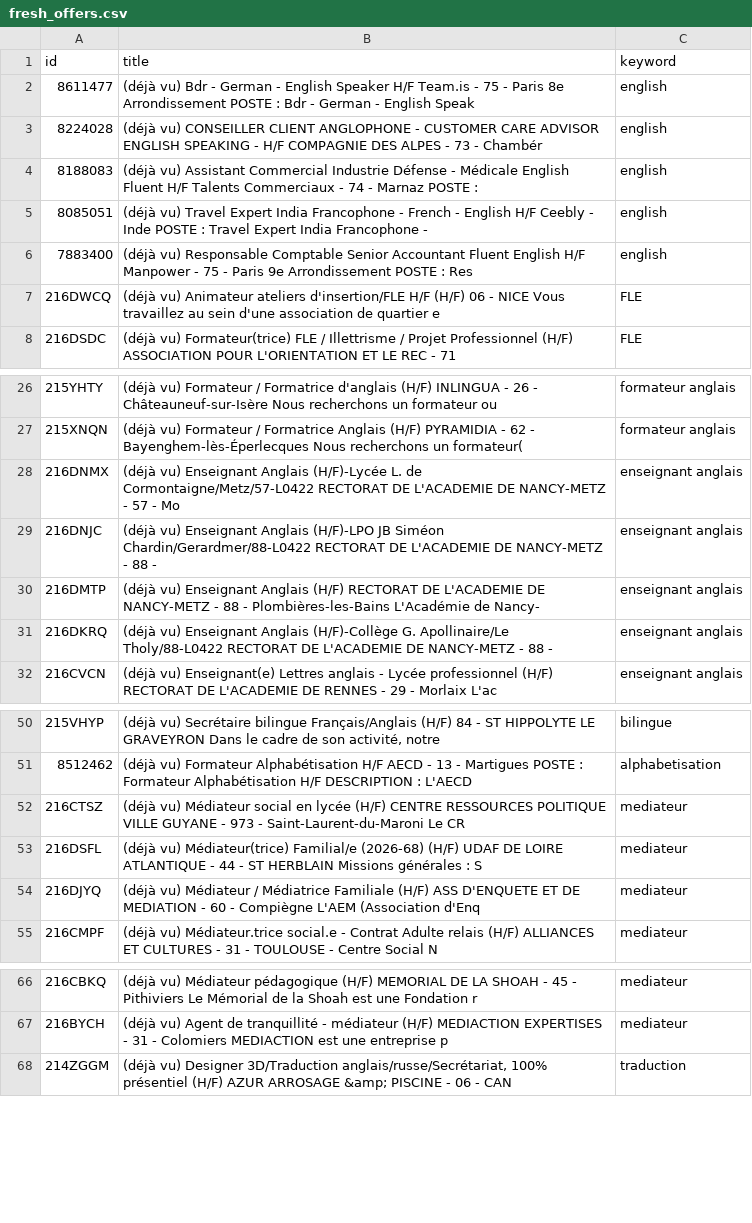
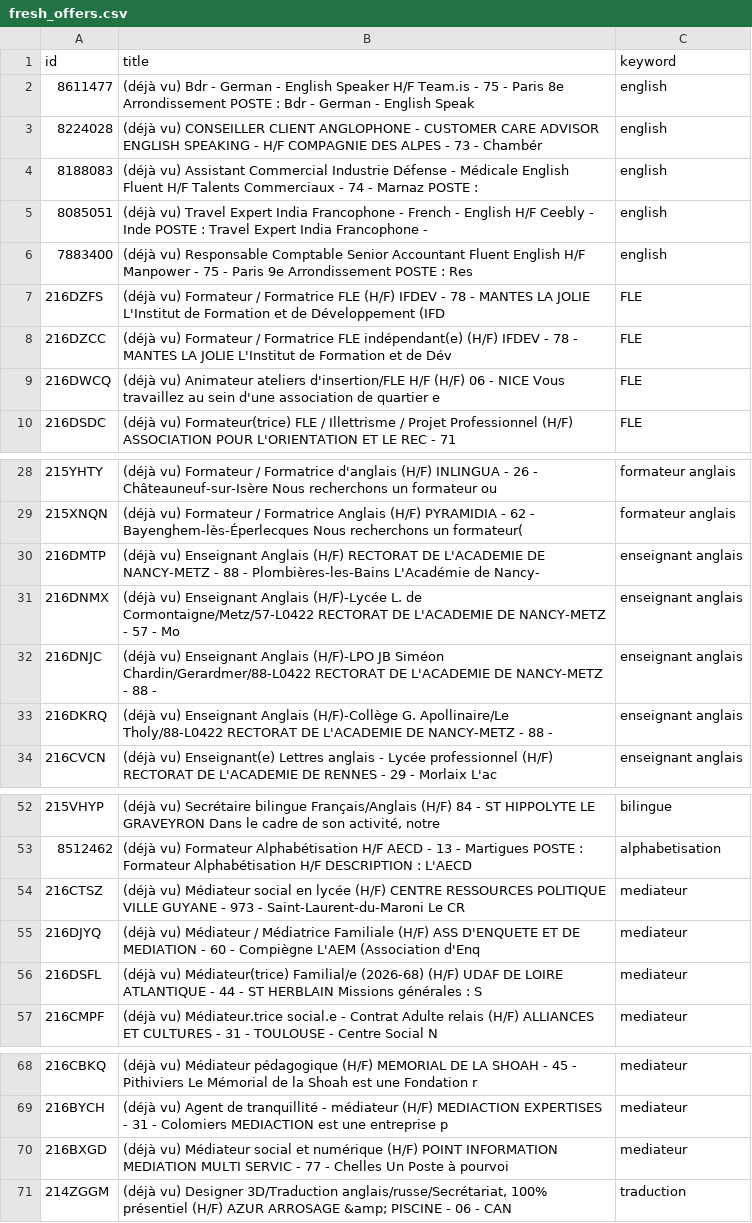
Before and after one commit to sourovdeb/my_professional_documents, a CSV file: data/fresh_offers.csv, drawn as a sheet; only a part is shown, gaps mark what is left out.

```diff
--- a/data/fresh_offers.csv
+++ b/data/fresh_offers.csv
@@ -6,2 +6,4 @@ id,title,keyword
 7883400,(déjà vu) Responsable Comptable Senior Accountant Fluent English H/F Manpower - 75 - Paris 9e Arrondissement POSTE : Res,english
+216DZFS,(déjà vu) Formateur / Formatrice FLE (H/F) IFDEV - 78 - MANTES LA JOLIE L'Institut de Formation et de Développement (IFD,FLE
+216DZCC,(déjà vu) Formateur / Formatrice FLE indépendant(e) (H/F) IFDEV - 78 - MANTES LA JOLIE L'Institut de Formation et de Dév,FLE
 216DWCQ,(déjà vu) Animateur ateliers d'insertion/FLE H/F (H/F) 06 - NICE Vous travaillez au sein d'une association de quartier e,FLE
@@ -27,5 +29,5 @@ id,title,keyword
 215XNQN,(déjà vu) Formateur / Formatrice Anglais (H/F) PYRAMIDIA - 62 - Bayenghem-lès-Éperlecques Nous recherchons un formateur(,formateur anglais
+216DMTP,(déjà vu) Enseignant Anglais (H/F) RECTORAT DE L'ACADEMIE DE NANCY-METZ - 88 - Plombières-les-Bains L'Académie de Nancy-,enseignant anglais
 216DNMX,(déjà vu) Enseignant Anglais (H/F)-Lycée L. de Cormontaigne/Metz/57-L0422 RECTORAT DE L'ACADEMIE DE NANCY-METZ - 57 - Mo,enseignant anglais
 216DNJC,(déjà vu) Enseignant Anglais (H/F)-LPO JB Siméon Chardin/Gerardmer/88-L0422 RECTORAT DE L'ACADEMIE DE NANCY-METZ - 88 - ,enseignant anglais
-216DMTP,(déjà vu) Enseignant Anglais (H/F) RECTORAT DE L'ACADEMIE DE NANCY-METZ - 88 - Plombières-les-Bains L'Académie de Nancy-,enseignant anglais
 216DKRQ,(déjà vu) Enseignant Anglais (H/F)-Collège G. Apollinaire/Le Tholy/88-L0422 RECTORAT DE L'ACADEMIE DE NANCY-METZ - 88 - ,enseignant anglais
@@ -52,4 +54,4 @@ id,title,keyword
 216CTSZ,(déjà vu) Médiateur social en lycée (H/F) CENTRE RESSOURCES POLITIQUE VILLE GUYANE - 973 - Saint-Laurent-du-Maroni Le CR,mediateur
+216DJYQ,(déjà vu) Médiateur / Médiatrice Familiale (H/F) ASS D'ENQUETE ET DE MEDIATION - 60 - Compiègne L'AEM (Association d'Enq,mediateur
 216DSFL,(déjà vu) Médiateur(trice) Familial/e (2026-68) (H/F) UDAF DE LOIRE ATLANTIQUE - 44 - ST HERBLAIN Missions générales : S,mediateur
-216DJYQ,(déjà vu) Médiateur / Médiatrice Familiale (H/F) ASS D'ENQUETE ET DE MEDIATION - 60 - Compiègne L'AEM (Association d'Enq,mediateur
 216CMPF,(déjà vu) Médiateur.trice social.e - Contrat Adulte relais (H/F) ALLIANCES ET CULTURES - 31 - TOULOUSE - Centre Social N,mediateur
@@ -67,2 +69,3 @@ id,title,keyword
 216BYCH,(déjà vu) Agent de tranquillité - médiateur (H/F) MEDIACTION EXPERTISES - 31 - Colomiers MEDIACTION est une entreprise p,mediateur
+216BXGD,(déjà vu) Médiateur social et numérique (H/F) POINT INFORMATION MEDIATION MULTI SERVIC - 77 - Chelles Un Poste à pourvoi,mediateur
 214ZGGM,"(déjà vu) Designer 3D/Traduction anglais/russe/Secrétariat, 100% présentiel (H/F) AZUR ARROSAGE &amp; PISCINE - 06 - CAN",traduction
```
Also changed, not shown: 2 other files.
